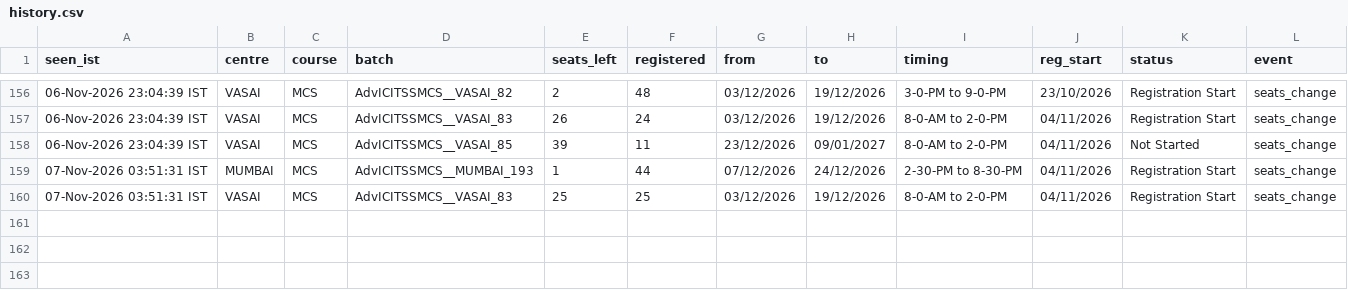
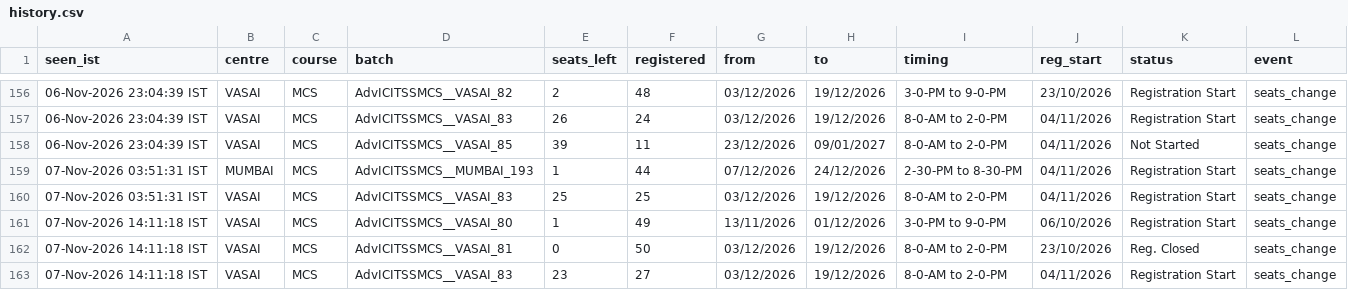
Before and after one commit to Costlyproo/icai-alert-bot, a CSV file: history.csv, drawn as a sheet; only a part is shown, gaps mark what is left out; the diff names each change by its address in the sheet, - before the commit and + after, or states it on an @@ line.

```diff
--- a/history.csv
+++ b/history.csv
+row 161: 07-Nov-2026 14:11:18 IST | VASAI | MCS | AdvICITSSMCS__VASAI_80 | 1 | 49 | 13/11/2026 | 01/12/2026 | 3-0-PM to 9-0-PM | 06/10/2026 | Registration Start | seats_change
+row 162: 07-Nov-2026 14:11:18 IST | VASAI | MCS | AdvICITSSMCS__VASAI_81 | 0 | 50 | 03/12/2026 | 19/12/2026 | 8-0-AM to 2-0-PM | 23/10/2026 | Reg. Closed | seats_change
+row 163: 07-Nov-2026 14:11:18 IST | VASAI | MCS | AdvICITSSMCS__VASAI_83 | 23 | 27 | 03/12/2026 | 19/12/2026 | 8-0-AM to 2-0-PM | 04/11/2026 | Registration Start | seats_change
```
Also changed, not shown: 1 other file.
